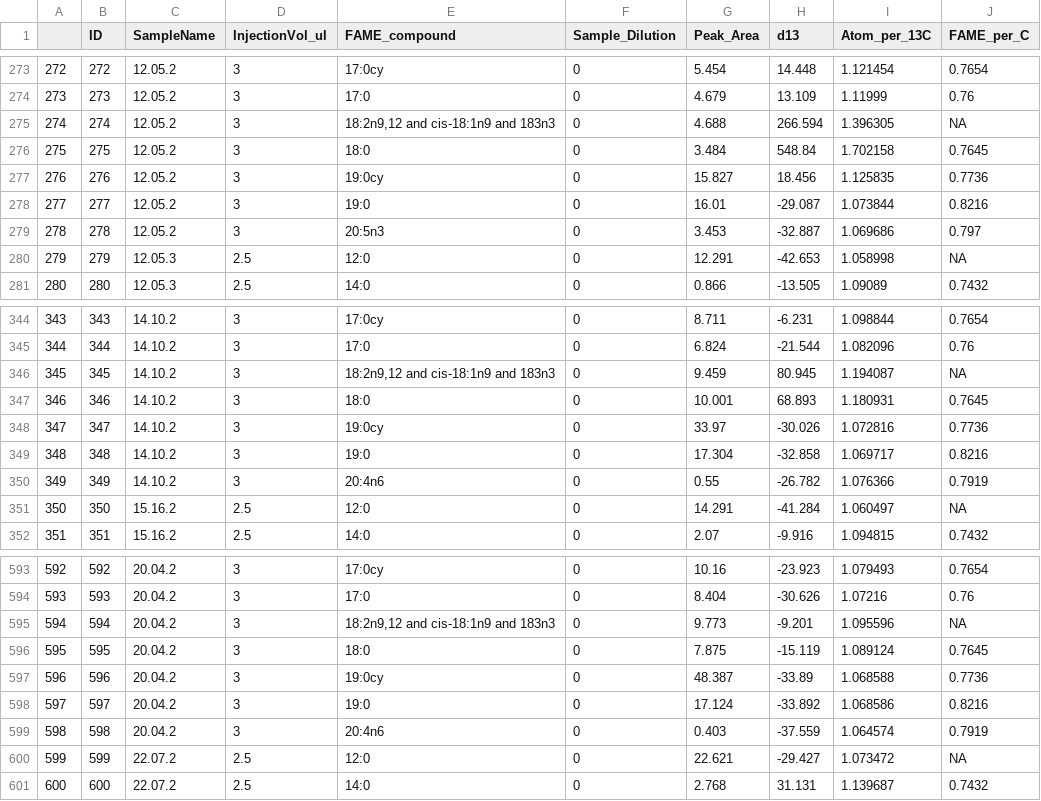
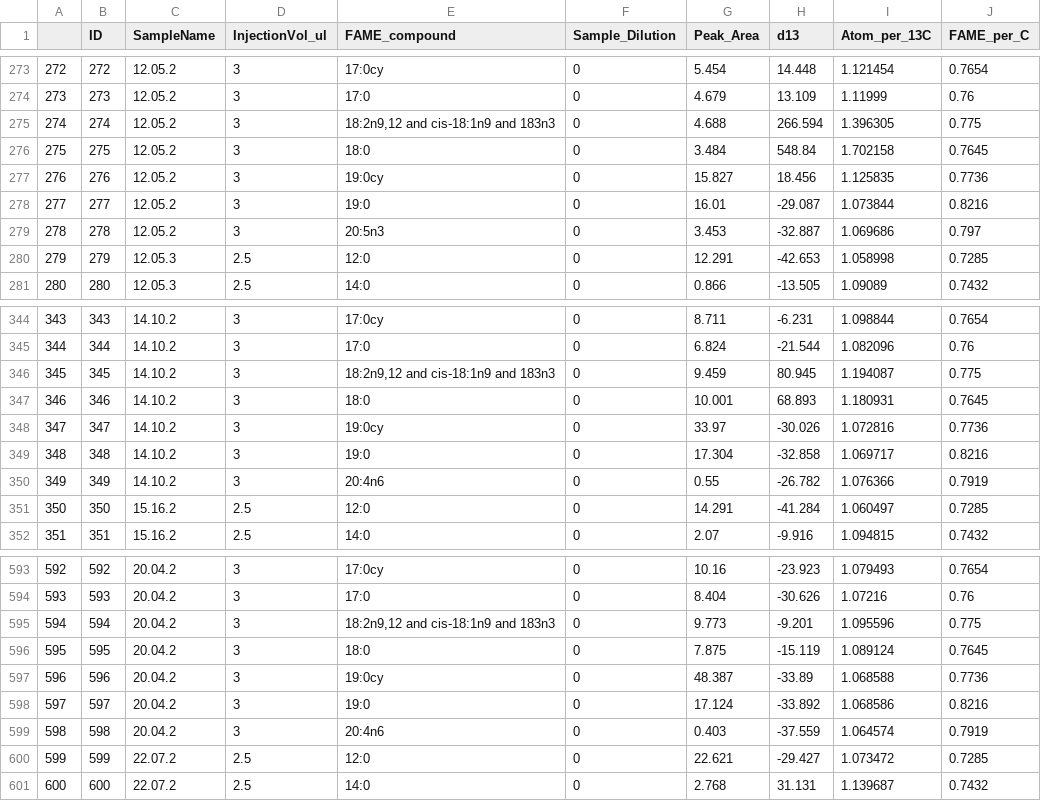
Before and after one commit to kennarewcastle/CR_13C_PLFA_R, a CSV file: PLFA_with_per_carb.csv, drawn as a sheet; only a part is shown, gaps mark what is left out; the diff covers the shown part only.

Commit message:
Fixed errors in the creation of the master data set.

```diff
--- a/PLFA_with_per_carb.csv
+++ b/PLFA_with_per_carb.csv
@@ -274,3 +274,3 @@
 "273",273,"12.05.2","3","17:0",0,4.679,13.109,1.11999,"0.76"
-"274",274,"12.05.2","3","18:2n9,12 and cis-18:1n9 and 183n3",0,4.688,266.594,1.396305,"NA"
+"274",274,"12.05.2","3","18:2n9,12 and cis-18:1n9 and 183n3",0,4.688,266.594,1.396305,"0.775"
 "275",275,"12.05.2","3","18:0",0,3.484,548.84,1.702158,"0.7645"
@@ -279,3 +279,3 @@
 "278",278,"12.05.2","3","20:5n3",0,3.453,-32.887,1.069686,"0.797"
-"279",279,"12.05.3","2.5","12:0",0,12.291,-42.653,1.058998,"NA"
+"279",279,"12.05.3","2.5","12:0",0,12.291,-42.653,1.058998,"0.7285"
 "280",280,"12.05.3","2.5","14:0",0,0.866,-13.505,1.09089,"0.7432"
@@ -345,3 +345,3 @@
 "344",344,"14.10.2","3","17:0",0,6.824,-21.544,1.082096,"0.76"
-"345",345,"14.10.2","3","18:2n9,12 and cis-18:1n9 and 183n3",0,9.459,80.945,1.194087,"NA"
+"345",345,"14.10.2","3","18:2n9,12 and cis-18:1n9 and 183n3",0,9.459,80.945,1.194087,"0.775"
 "346",346,"14.10.2","3","18:0",0,10.001,68.893,1.180931,"0.7645"
@@ -350,3 +350,3 @@
 "349",349,"14.10.2","3","20:4n6",0,0.55,-26.782,1.076366,"0.7919"
-"350",350,"15.16.2","2.5","12:0",0,14.291,-41.284,1.060497,"NA"
+"350",350,"15.16.2","2.5","12:0",0,14.291,-41.284,1.060497,"0.7285"
 "351",351,"15.16.2","2.5","14:0",0,2.07,-9.916,1.094815,"0.7432"
@@ -594,3 +594,3 @@
 "593",593,"20.04.2","3","17:0",0,8.404,-30.626,1.07216,"0.76"
-"594",594,"20.04.2","3","18:2n9,12 and cis-18:1n9 and 183n3",0,9.773,-9.201,1.095596,"NA"
+"594",594,"20.04.2","3","18:2n9,12 and cis-18:1n9 and 183n3",0,9.773,-9.201,1.095596,"0.775"
 "595",595,"20.04.2","3","18:0",0,7.875,-15.119,1.089124,"0.7645"
@@ -599,3 +599,3 @@
 "598",598,"20.04.2","3","20:4n6",0,0.403,-37.559,1.064574,"0.7919"
-"599",599,"22.07.2","2.5","12:0",0,22.621,-29.427,1.073472,"NA"
+"599",599,"22.07.2","2.5","12:0",0,22.621,-29.427,1.073472,"0.7285"
 "600",600,"22.07.2","2.5","14:0",0,2.768,31.131,1.139687,"0.7432"
```
Also changed, not shown: 82 edited cells elsewhere in this file, 2 other files.
